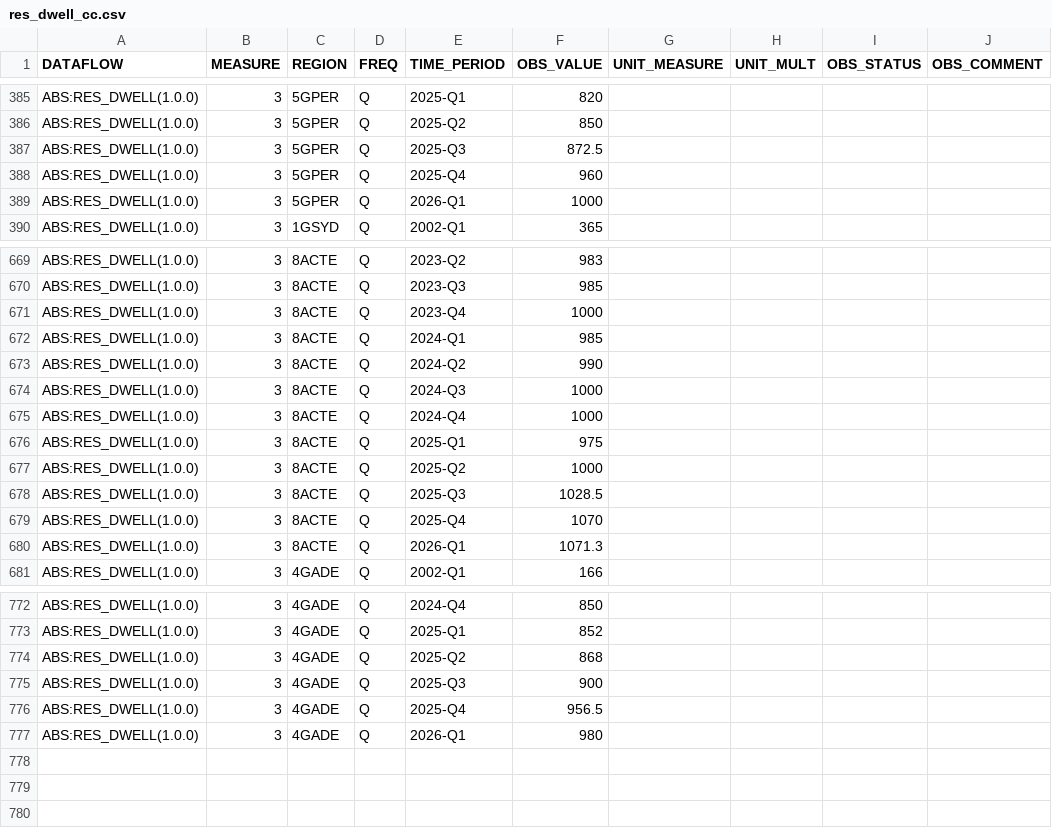
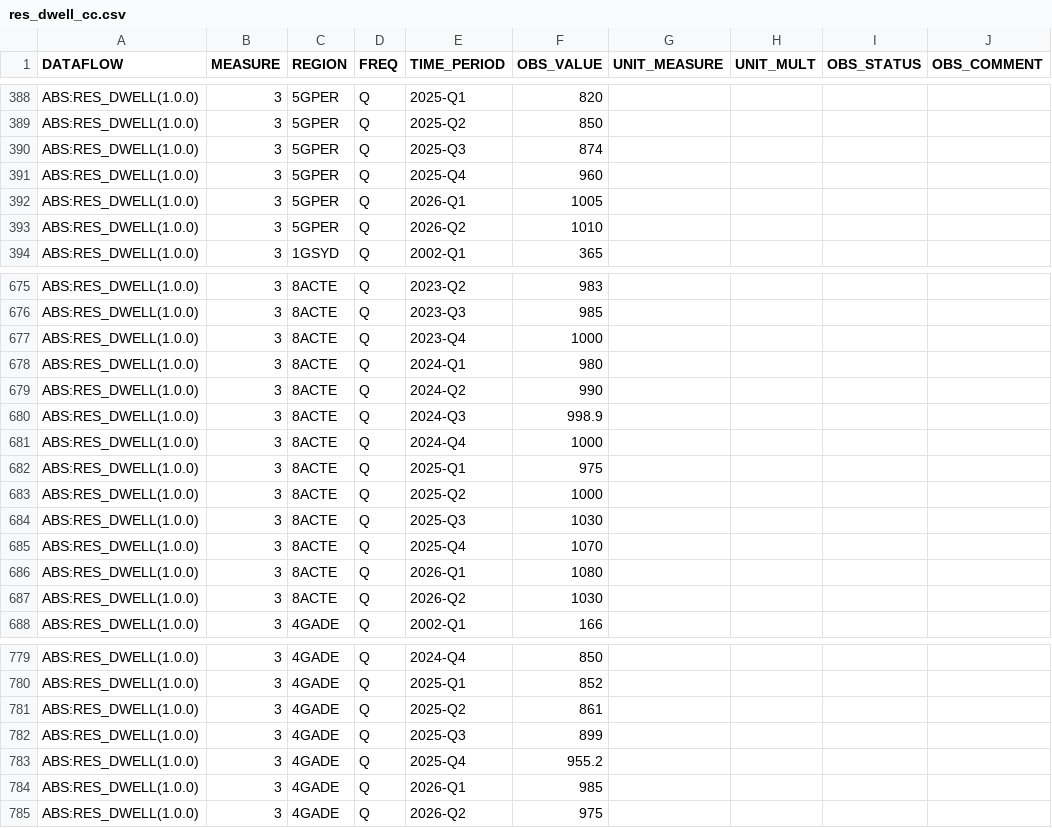
Before and after one commit to x-byrne/kilo, a CSV file: data/res_dwell_cc/res_dwell_cc.csv, drawn as a sheet; only a part is shown, gaps mark what is left out; the diff covers the shown part only.

```diff
--- a/data/res_dwell_cc/res_dwell_cc.csv
+++ b/data/res_dwell_cc/res_dwell_cc.csv
@@ -386,5 +389,6 @@ ABS:RES_DWELL(1.0.0),3,5GPER,Q,2025-Q1,820,,,,
 ABS:RES_DWELL(1.0.0),3,5GPER,Q,2025-Q2,850,,,,
-ABS:RES_DWELL(1.0.0),3,5GPER,Q,2025-Q3,872.5,,,,
+ABS:RES_DWELL(1.0.0),3,5GPER,Q,2025-Q3,874,,,,
 ABS:RES_DWELL(1.0.0),3,5GPER,Q,2025-Q4,960,,,,
-ABS:RES_DWELL(1.0.0),3,5GPER,Q,2026-Q1,1000,,,,
+ABS:RES_DWELL(1.0.0),3,5GPER,Q,2026-Q1,1005,,,,
+ABS:RES_DWELL(1.0.0),3,5GPER,Q,2026-Q2,1010,,,,
 ABS:RES_DWELL(1.0.0),3,1GSYD,Q,2002-Q1,365,,,,
@@ -671,5 +677,5 @@ ABS:RES_DWELL(1.0.0),3,8ACTE,Q,2023-Q3,985,,,,
 ABS:RES_DWELL(1.0.0),3,8ACTE,Q,2023-Q4,1000,,,,
-ABS:RES_DWELL(1.0.0),3,8ACTE,Q,2024-Q1,985,,,,
+ABS:RES_DWELL(1.0.0),3,8ACTE,Q,2024-Q1,980,,,,
 ABS:RES_DWELL(1.0.0),3,8ACTE,Q,2024-Q2,990,,,,
-ABS:RES_DWELL(1.0.0),3,8ACTE,Q,2024-Q3,1000,,,,
+ABS:RES_DWELL(1.0.0),3,8ACTE,Q,2024-Q3,998.9,,,,
 ABS:RES_DWELL(1.0.0),3,8ACTE,Q,2024-Q4,1000,,,,
@@ -677,5 +683,6 @@ ABS:RES_DWELL(1.0.0),3,8ACTE,Q,2025-Q1,975,,,,
 ABS:RES_DWELL(1.0.0),3,8ACTE,Q,2025-Q2,1000,,,,
-ABS:RES_DWELL(1.0.0),3,8ACTE,Q,2025-Q3,1028.5,,,,
+ABS:RES_DWELL(1.0.0),3,8ACTE,Q,2025-Q3,1030,,,,
 ABS:RES_DWELL(1.0.0),3,8ACTE,Q,2025-Q4,1070,,,,
-ABS:RES_DWELL(1.0.0),3,8ACTE,Q,2026-Q1,1071.3,,,,
+ABS:RES_DWELL(1.0.0),3,8ACTE,Q,2026-Q1,1080,,,,
+ABS:RES_DWELL(1.0.0),3,8ACTE,Q,2026-Q2,1030,,,,
 ABS:RES_DWELL(1.0.0),3,4GADE,Q,2002-Q1,166,,,,
@@ -773,5 +780,6 @@ ABS:RES_DWELL(1.0.0),3,4GADE,Q,2024-Q4,850,,,,
 ABS:RES_DWELL(1.0.0),3,4GADE,Q,2025-Q1,852,,,,
-ABS:RES_DWELL(1.0.0),3,4GADE,Q,2025-Q2,868,,,,
-ABS:RES_DWELL(1.0.0),3,4GADE,Q,2025-Q3,900,,,,
-ABS:RES_DWELL(1.0.0),3,4GADE,Q,2025-Q4,956.5,,,,
-ABS:RES_DWELL(1.0.0),3,4GADE,Q,2026-Q1,980,,,,
+ABS:RES_DWELL(1.0.0),3,4GADE,Q,2025-Q2,861,,,,
+ABS:RES_DWELL(1.0.0),3,4GADE,Q,2025-Q3,899,,,,
+ABS:RES_DWELL(1.0.0),3,4GADE,Q,2025-Q4,955.2,,,,
+ABS:RES_DWELL(1.0.0),3,4GADE,Q,2026-Q1,985,,,,
+ABS:RES_DWELL(1.0.0),3,4GADE,Q,2026-Q2,975,,,,
```
Also changed, not shown: 5 added rows and 24 edited cells elsewhere in this file, 32 other files.
